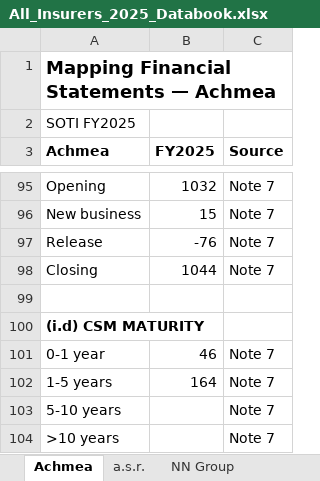
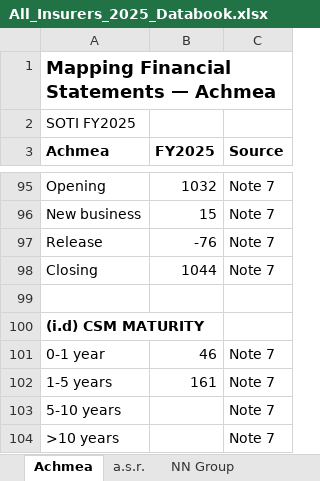
Before and after one commit to iarnab/insurerdata, an Excel workbook: All_Insurers_2025_Databook.xlsx, sheet Achmea, drawn as a sheet; only a part is shown, gaps mark what is left out; values as stored, in another font and other column widths than the file's, no borders; the diff names each change by its address in the sheet, - before the commit and + after, or states it on an @@ line.

```diff
--- a/All_Insurers_2025_Databook.xlsx (sheet Achmea)
+++ b/All_Insurers_2025_Databook.xlsx (sheet Achmea)
-B102 (FY2025): 164
+B102 (FY2025): 161
```
Also changed, not shown: sheet a.s.r., sheet NN Group, 1 other file.
